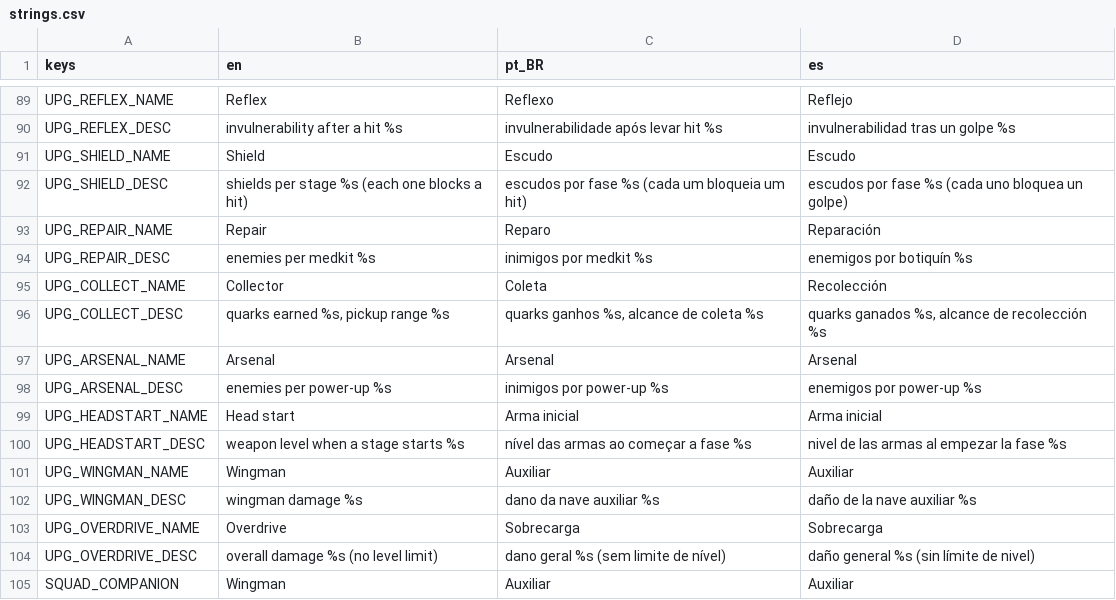
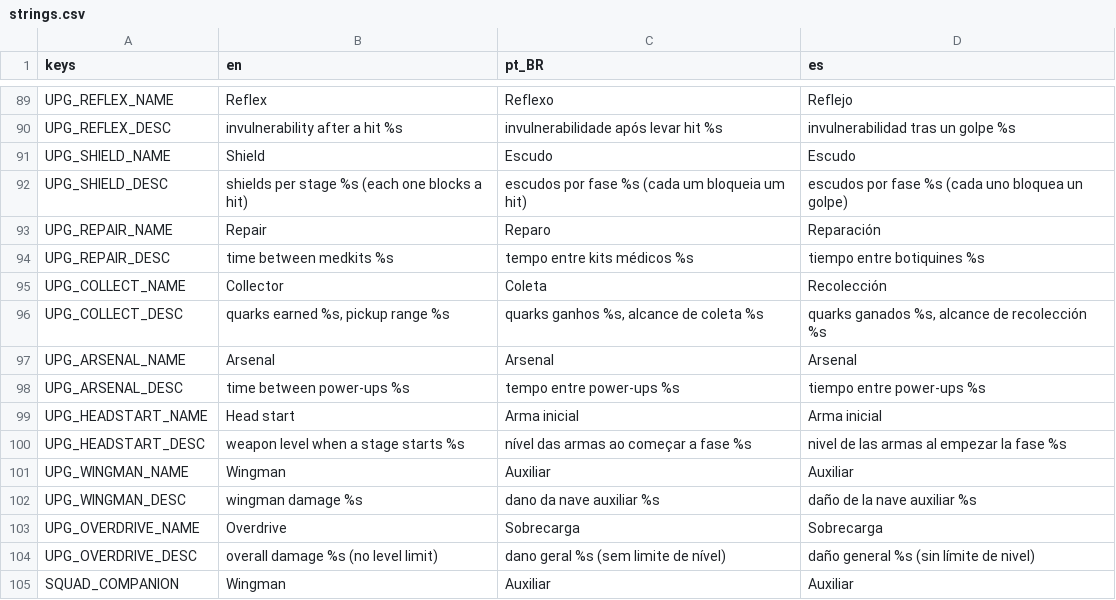
Before and after one commit to GDPonsoni/Nucleon-Squad-3D, a CSV file: data/i18n/strings.csv, drawn as a sheet; only a part is shown, gaps mark what is left out.

```diff
--- a/data/i18n/strings.csv
+++ b/data/i18n/strings.csv
@@ -93,3 +93,3 @@ UPG_SHIELD_DESC,shields per stage %s (each one blocks a hit),escudos por fase %s
 UPG_REPAIR_NAME,Repair,Reparo,Reparación
-UPG_REPAIR_DESC,enemies per medkit %s,inimigos por medkit %s,enemigos por botiquín %s
+UPG_REPAIR_DESC,time between medkits %s,tempo entre kits médicos %s,tiempo entre botiquines %s
 UPG_COLLECT_NAME,Collector,Coleta,Recolección
@@ -97,3 +97,3 @@ UPG_COLLECT_DESC,"quarks earned %s, pickup range %s","quarks ganhos %s, alcance
 UPG_ARSENAL_NAME,Arsenal,Arsenal,Arsenal
-UPG_ARSENAL_DESC,enemies per power-up %s,inimigos por power-up %s,enemigos por power-up %s
+UPG_ARSENAL_DESC,time between power-ups %s,tempo entre power-ups %s,tiempo entre power-ups %s
 UPG_HEADSTART_NAME,Head start,Arma inicial,Arma inicial
```
Also changed, not shown: 8 other files.
